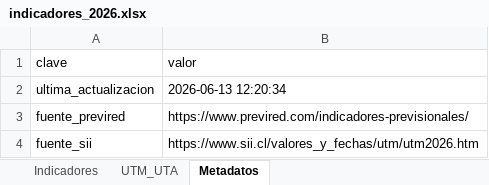
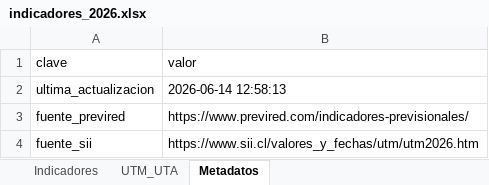
Before and after one commit to cursosbackend/scraper-previred, an Excel workbook: data/indicadores_2026.xlsx, sheet Metadatos, drawn as a sheet; values as stored, in another font and other column widths than the file's, no borders; the diff names each change by its address in the sheet, - before the commit and + after, or states it on an @@ line.

```diff
--- a/data/indicadores_2026.xlsx (sheet Metadatos)
+++ b/data/indicadores_2026.xlsx (sheet Metadatos)
-B2 (valor): 2026-06-13 12:20:34
+B2 (valor): 2026-06-14 12:58:13
```
Also changed, not shown: sheet Indicadores, 1 other file.
